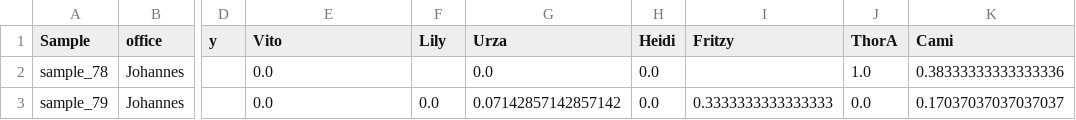
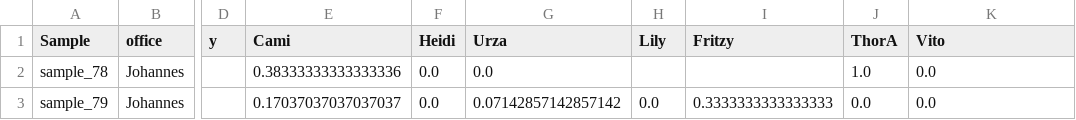
Before and after one commit to MichelleErkenberg/mpi_dogs, a CSV file: R/Johannes.csv, drawn as a sheet; only a part is shown, gaps mark what is left out; the diff names each change by its address in the sheet, - before the commit and + after, or states it on an @@ line.

```diff
--- a/R/Johannes.csv
+++ b/R/Johannes.csv
-E1: Vito
+E1: Cami
-F1: Lily
+F1: Heidi
-H1: Heidi
+H1: Lily
-K1: Cami
+K1: Vito
-E2 (Cami): 0.0
+E2 (Cami): 0.38333333333333336
-F2 (Heidi): (empty)
+F2 (Heidi): 0.0
-H2 (Lily): 0.0
+H2 (Lily): (empty)
-K2 (Vito): 0.38333333333333336
+K2 (Vito): 0.0
-E3 (Cami): 0.0
+E3 (Cami): 0.17037037037037037
-K3 (Vito): 0.17037037037037037
+K3 (Vito): 0.0
```
Also changed, not shown: R/Container.csv, R/Tracy_Silke_Hallway.csv, 6 other files.
